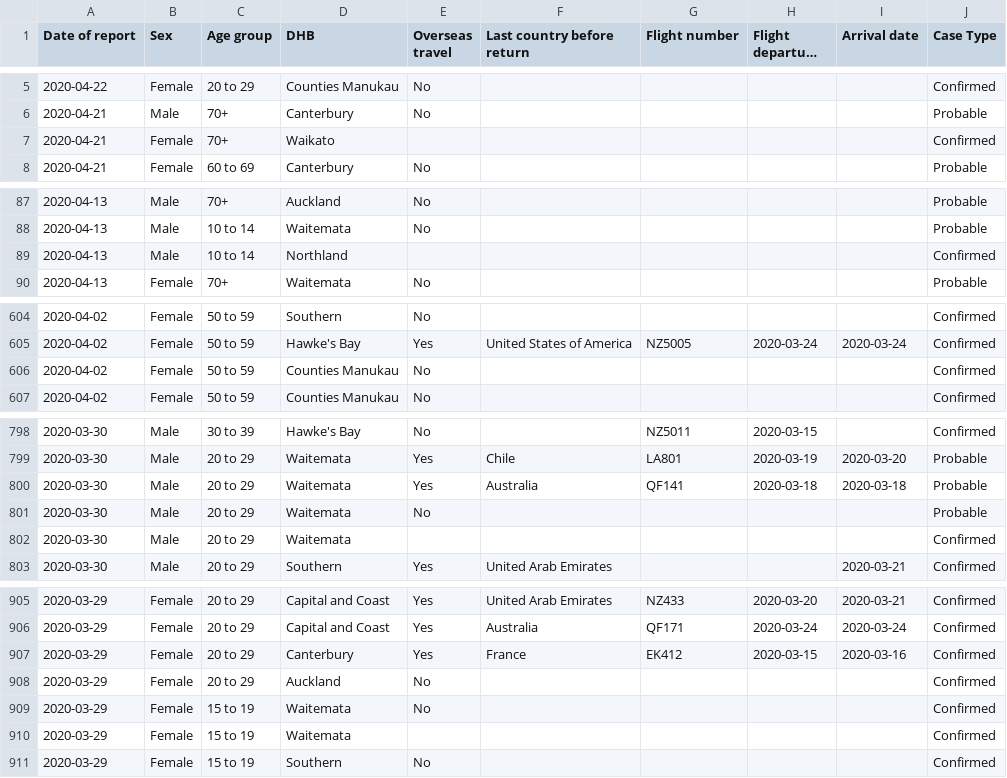
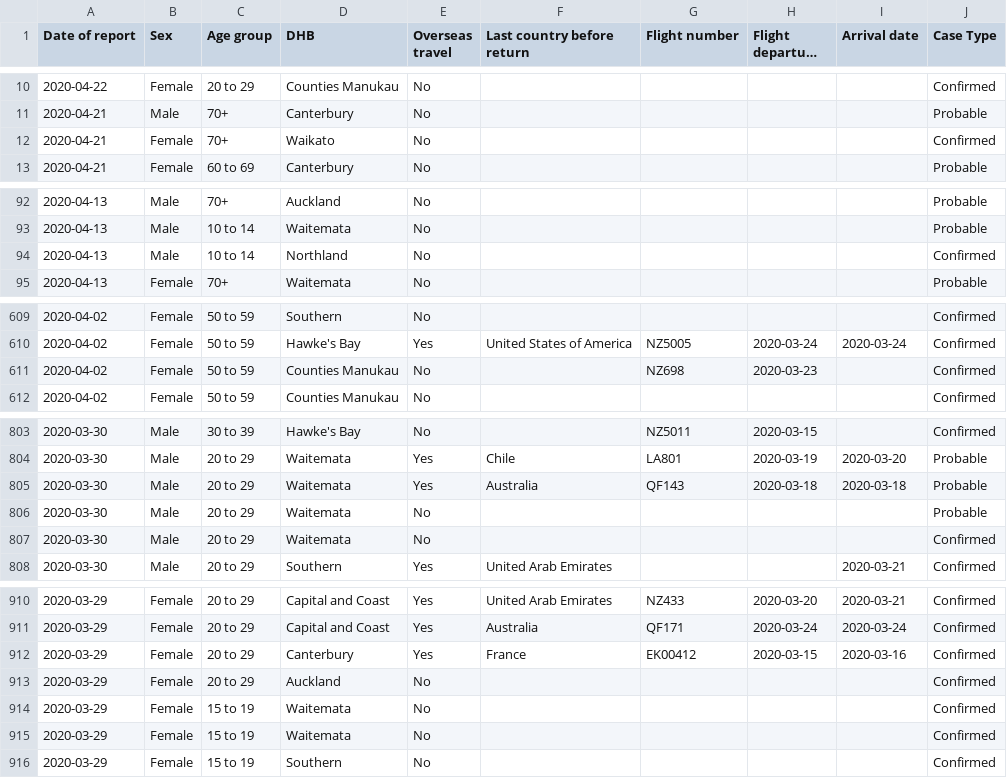
Before and after one commit to UoA-eResearch/nz-covid19-data-auto, a CSV file: data.csv, drawn as a sheet; only a part is shown, gaps mark what is left out; long unchanged cells end in …; addresses are those after the commit; the diff covers the shown part only; the diff names each change by its address in the sheet, - before the commit and + after, or states it on an @@ line.

```diff
--- a/data.csv
+++ b/data.csv
-E12 (Overseas travel): (empty)
+E12 (Overseas travel): No
-E94 (Overseas travel): (empty)
+E94 (Overseas travel): No
-G611 (Flight number): (empty)
+G611 (Flight number): NZ698
-H611 (Flight departure date): (empty)
+H611 (Flight departure date): 2020-03-23
-G805 (Flight number): QF141
+G805 (Flight number): QF143
-E807 (Overseas travel): (empty)
+E807 (Overseas travel): No
-G912 (Flight number): EK412
+G912 (Flight number): EK00412
-E915 (Overseas travel): (empty)
+E915 (Overseas travel): No
```
Also changed, not shown: 10 added rows, 5 removed rows and 26 edited cells elsewhere in this file, 3 other files.
